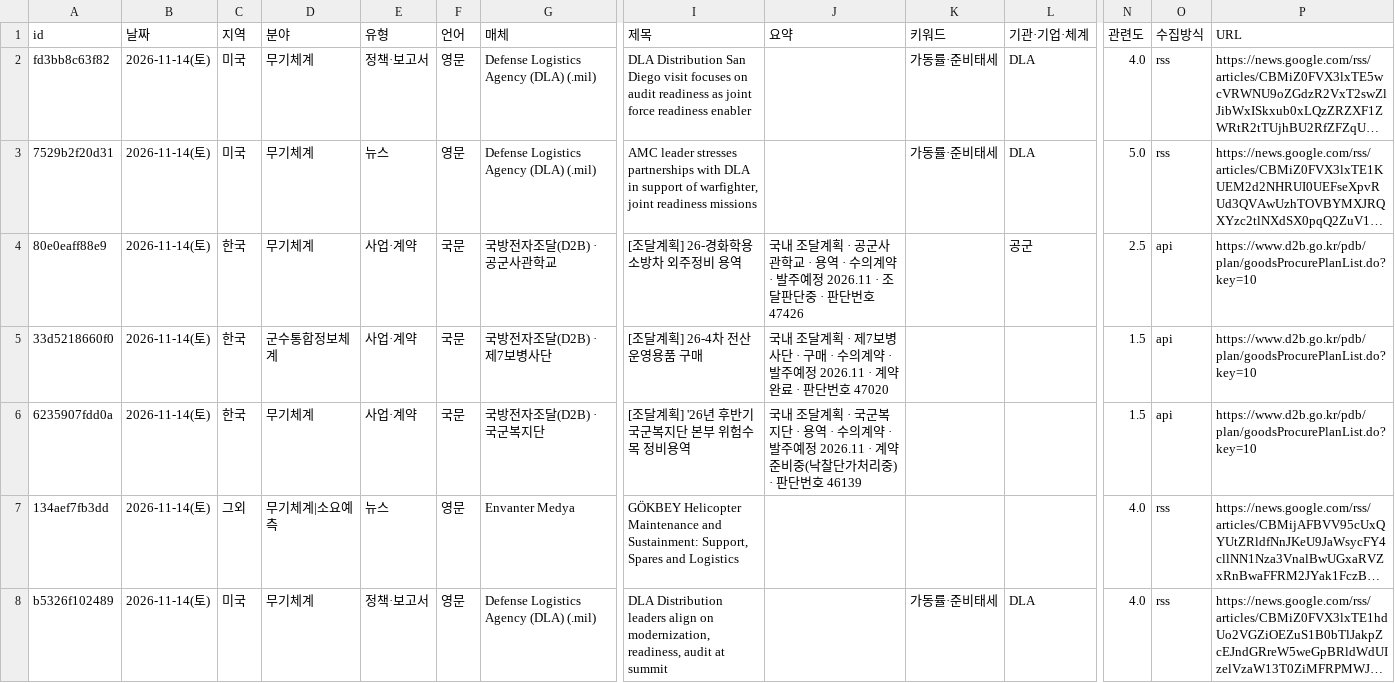
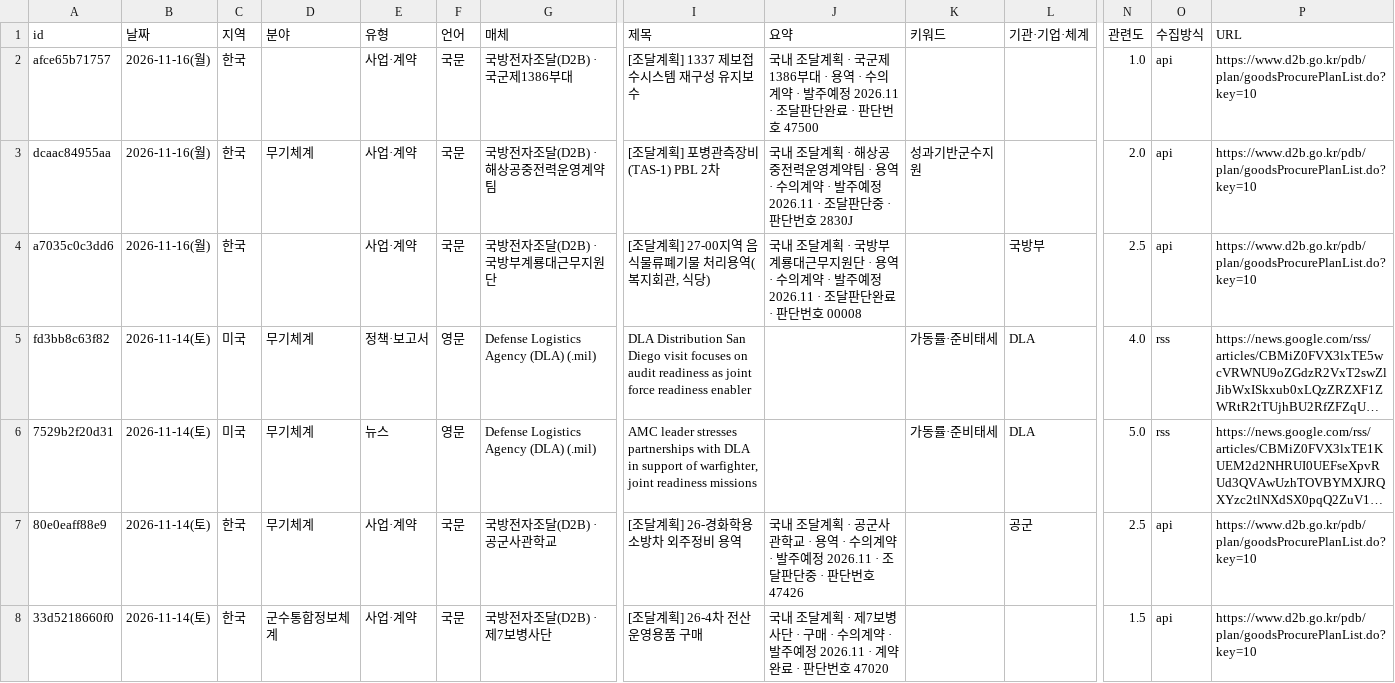
Before and after one commit to JaewoonAhn-HRnews/Logistics-Information-System, a CSV file: data/export/articles.csv, drawn as a sheet; only a part is shown, gaps mark what is left out; the shorter side is filled out with more unchanged rows; long unchanged cells end in …; rows hold the shown columns only; the diff names each change by its address in the sheet, - before the commit and + after, or states it on an @@ line.

```diff
--- a/data/export/articles.csv
+++ b/data/export/articles.csv
+row 2: afce65b71757 | 2026-11-16(월) | 한국 |  | 사업·계약 | 국문 | 국방전자조달(D2B) · 국군제1386부대 | [조달계획] 1337 제보접수시스템 재구성 유지보수 | 국내 조달계획 · 국군제1386부대 · 용역 · 수의계약 · 발주예정 2026.11 · 조달판단완료 · 판단번호 47500 |  |  | 1.0 | api | https://www.d2b.go.kr/pdb/plan/goodsProcurePlanList.do?key=10
+row 3: dcaac84955aa | 2026-11-16(월) | 한국 | 무기체계 | 사업·계약 | 국문 | 국방전자조달(D2B) · 해상공중전력운영계약팀 | [조달계획] 포병관측장비(TAS-1) PBL 2차 | 국내 조달계획 · 해상공중전력운영계약팀 · 용역 · 수의계약 · 발주예정 2026.11 · 조달판단중 · 판단번호 2830J | 성과기반군수지원 |  | 2.0 | api | https://www.d2b.go.kr/pdb/plan/goodsProcurePlanList.do?key=10
+row 4: a7035c0c3dd6 | 2026-11-16(월) | 한국 |  | 사업·계약 | 국문 | 국방전자조달(D2B) · 국방부계룡대근무지원단 | [조달계획] 27-00지역 음식물류폐기물 처리용역(복지회관, 식당) | 국내 조달계획 · 국방부계룡대근무지원단 · 용역 · 수의계약 · 발주예정 2026.11 · 조달판단완료 · 판단번호 00008 |  | 국방부 | 2.5 | api | https://www.d2b.go.kr/pdb/plan/goodsProcurePlanList.do?key=10
```
Also changed, not shown: data/export/summaries.csv, 13 other files.
